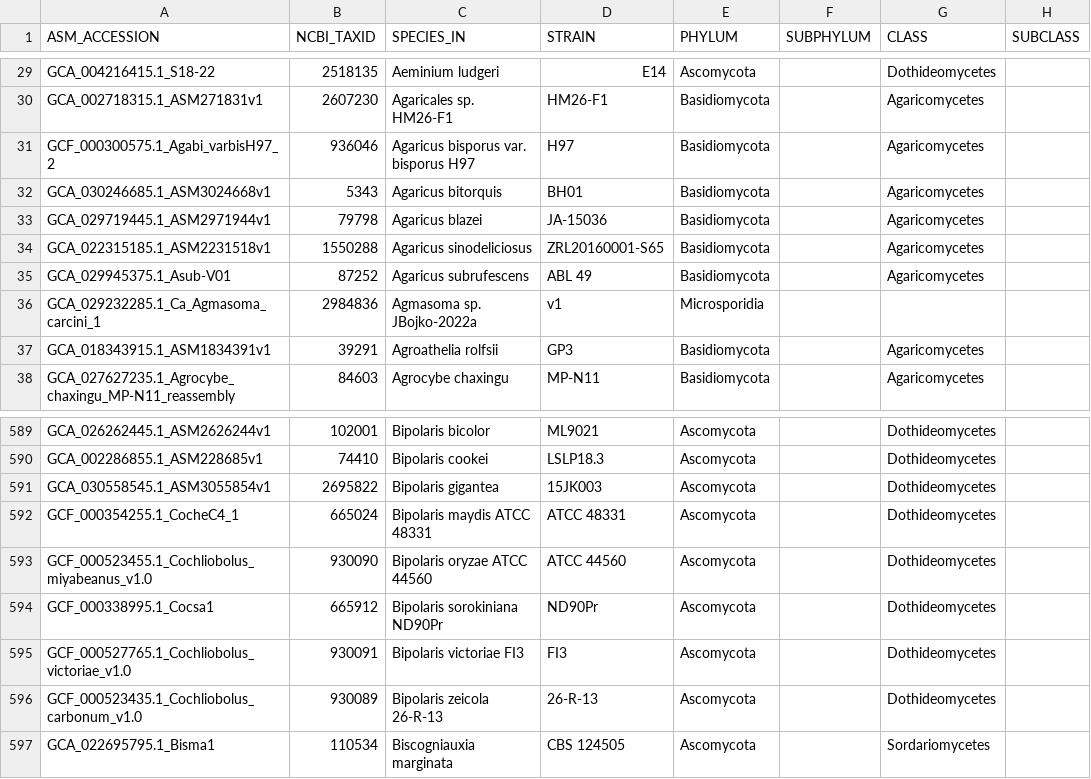
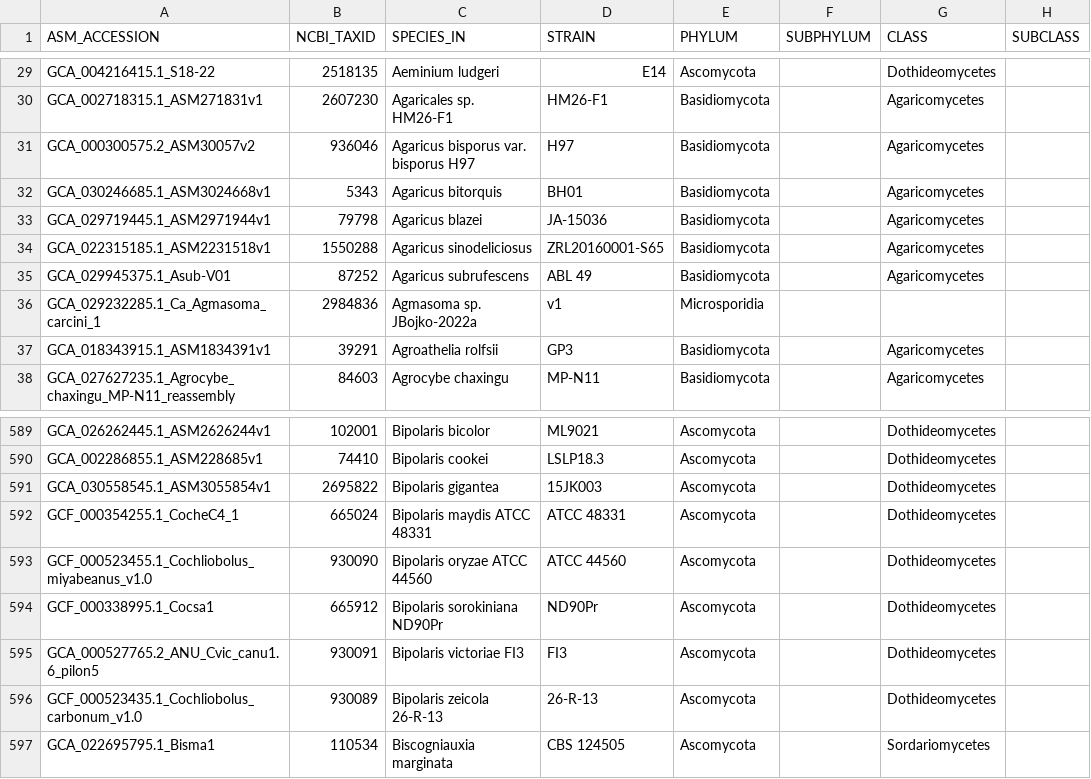
Before and after one commit to 1KFG/NCBI_fungi, a CSV file: lib/ncbi_accessions_taxonomy.csv, drawn as a sheet; only a part is shown, gaps mark what is left out; the diff names each change by its address in the sheet, - before the commit and + after, or states it on an @@ line.

```diff
--- a/lib/ncbi_accessions_taxonomy.csv
+++ b/lib/ncbi_accessions_taxonomy.csv
-A31 (ASM_ACCESSION): GCF_000300575.1_Agabi_varbisH97_2
+A31 (ASM_ACCESSION): GCA_000300575.2_ASM30057v2
-A595 (ASM_ACCESSION): GCF_000527765.1_Cochliobolus_victoriae_v1.0
+A595 (ASM_ACCESSION): GCA_000527765.2_ANU_Cvic_canu1.6_pilon5
```
Also changed, not shown: lib/ncbi_accessions_taxonomy_2023_12_03.csv, 1 other file.
